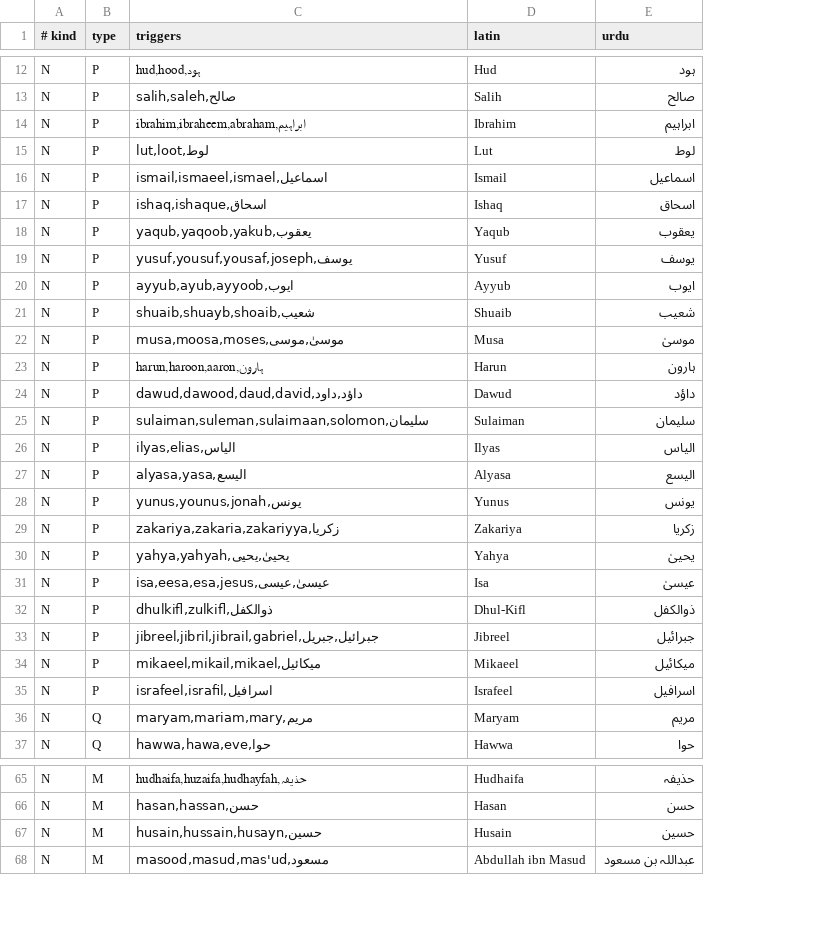
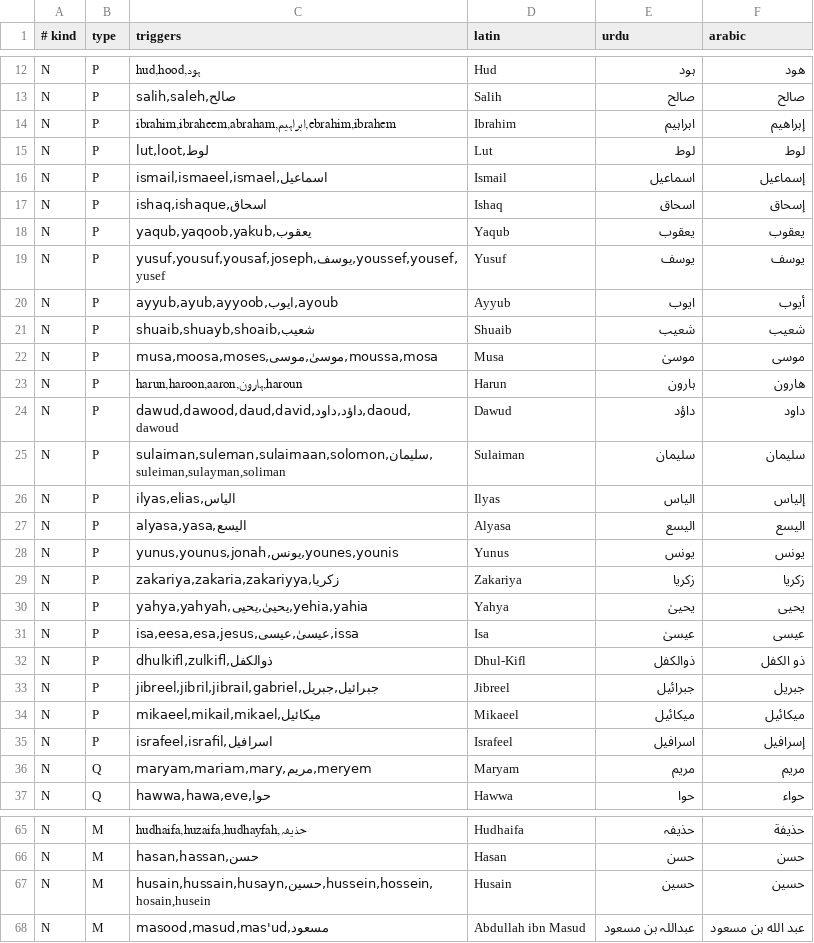
Before and after one commit to magnumquest/Lafz, a TSV file: app/src/main/assets/honorifics/honorifics.tsv, drawn as a sheet; only a part is shown, gaps mark what is left out; the diff covers the shown part only; the diff names each change by its address in the sheet, - before the commit and + after, or states it on an @@ line.

```diff
--- a/app/src/main/assets/honorifics/honorifics.tsv
+++ b/app/src/main/assets/honorifics/honorifics.tsv
+column F (arabic), rows 12-37: هود | صالح | إبراهيم | لوط | إسماعيل | إسحاق | يعقوب | يوسف | أيوب | شعيب | موسى | هارون | داود | سليمان | إلياس | اليسع | يونس | زكريا | يحيى | عيسى | ذو الكفل | جبريل | ميكائيل | إسرافيل | مريم | حواء; rows 65-68: حذيفة | حسن | حسين | عبد الله بن مسعود
-C14 (triggers): ibrahim,ibraheem,abraham,ابراہیم
+C14 (triggers): ibrahim,ibraheem,abraham,ابراہیم,ebrahim,ibrahem
-C19 (triggers): yusuf,yousuf,yousaf,joseph,یوسف
+C19 (triggers): yusuf,yousuf,yousaf,joseph,یوسف,youssef,yousef,yusef
-C20 (triggers): ayyub,ayub,ayyoob,ایوب
+C20 (triggers): ayyub,ayub,ayyoob,ایوب,ayoub
-C22 (triggers): musa,moosa,moses,موسیٰ,موسی
+C22 (triggers): musa,moosa,moses,موسیٰ,موسی,moussa,mosa
-C23 (triggers): harun,haroon,aaron,ہارون
+C23 (triggers): harun,haroon,aaron,ہارون,haroun
-C24 (triggers): dawud,dawood,daud,david,داؤد,داود
+C24 (triggers): dawud,dawood,daud,david,داؤد,داود,daoud,dawoud
-C25 (triggers): sulaiman,suleman,sulaimaan,solomon,سلیمان
+C25 (triggers): sulaiman,suleman,sulaimaan,solomon,سلیمان,suleiman,sulayman,soliman
-C28 (triggers): yunus,younus,jonah,یونس
+C28 (triggers): yunus,younus,jonah,یونس,younes,younis
-C30 (triggers): yahya,yahyah,یحییٰ,یحیی
+C30 (triggers): yahya,yahyah,یحییٰ,یحیی,yehia,yahia
-C31 (triggers): isa,eesa,esa,jesus,عیسیٰ,عیسی
+C31 (triggers): isa,eesa,esa,jesus,عیسیٰ,عیسی,issa
-C36 (triggers): maryam,mariam,mary,مریم
+C36 (triggers): maryam,mariam,mary,مریم,meryem
-C67 (triggers): husain,hussain,husayn,حسین
+C67 (triggers): husain,hussain,husayn,حسین,hussein,hossein,hosain,husein
```
Also changed, not shown: 10 edited cells elsewhere in this file, 34 other files.
